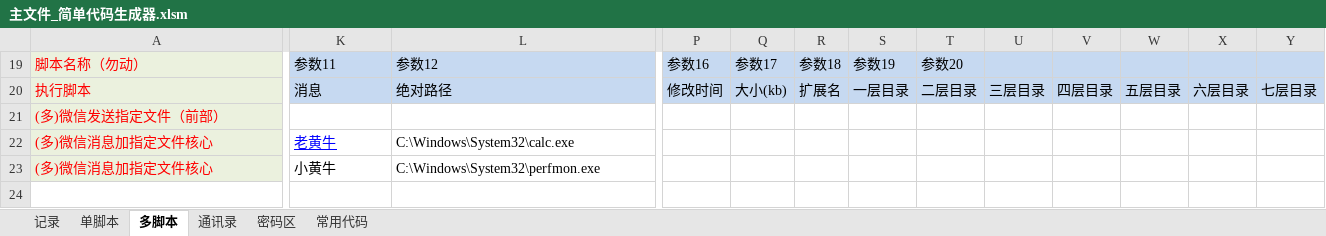
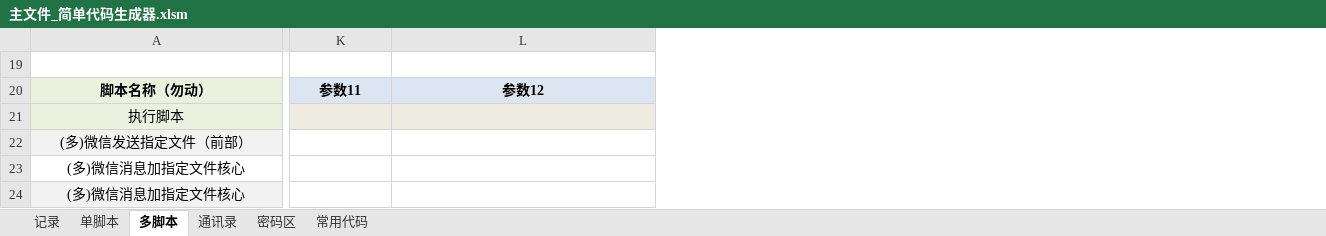
Before and after one commit to lilyhcn1/ExcelCodeGenerate, an Excel workbook: 简单代码生成器主文件/主文件_简单代码生成器.xlsm, sheet 多脚本, drawn as a sheet; only a part is shown, gaps mark what is left out; values as stored, in another font and other column widths than the file's, no borders; charts and pictures not drawn; removed rows and columns are numbered as before the commit, all else as after; rows hold the shown columns only; the diff covers the shown part only; the diff names each change by its address in the sheet, - before the commit and + after, or states it on an @@ line.

```diff
--- a/简单代码生成器主文件/主文件_简单代码生成器.xlsm (sheet 多脚本)
+++ b/简单代码生成器主文件/主文件_简单代码生成器.xlsm (sheet 多脚本)
-column P (参数16), row 20: 修改时间
-column Q (参数17), row 20: 大小(kb)
-column R (参数18), row 20: 扩展名
-column S (参数19), row 20: 一层目录
-column T (参数20), row 20: 二层目录
-column U, row 20: 三层目录
-column V, row 20: 四层目录
-column W, row 20: 五层目录
-column X, row 20: 六层目录
-column Y, row 20: 七层目录
+row 19: (empty)
@@ A20:L20 alignment: left → center, bold: off → on @@
-A20:A22 text colour: #FF0000
+A20:A22 text colour: black
-A21 alignment: left
+A21 alignment: center
-K21:L21 fill: #C6D9F1
+K21:L21 fill: #EEECE1
-K21 (参数11): 消息
+K21 (参数11): (empty)
-L21 (参数12): 绝对路径
+L21 (参数12): (empty)
-A22 alignment: left
+A22 alignment: center
-row 22: (多)微信消息加指定文件核心 | 老黄牛 | C:\Windows\System32\calc.exe
-row 23: (多)微信消息加指定文件核心 | 小黄牛 | C:\Windows\System32\perfmon.exe
+row 23: (多)微信消息加指定文件核心
+row 24: (多)微信消息加指定文件核心
```
Also changed, not shown: 3 edited cells and cell formats elsewhere in this sheet, sheet 常用代码, sheet 记录, sheet 通讯录, sheet 单脚本, formulas that keep their value, hidden cells, charts or pictures.
